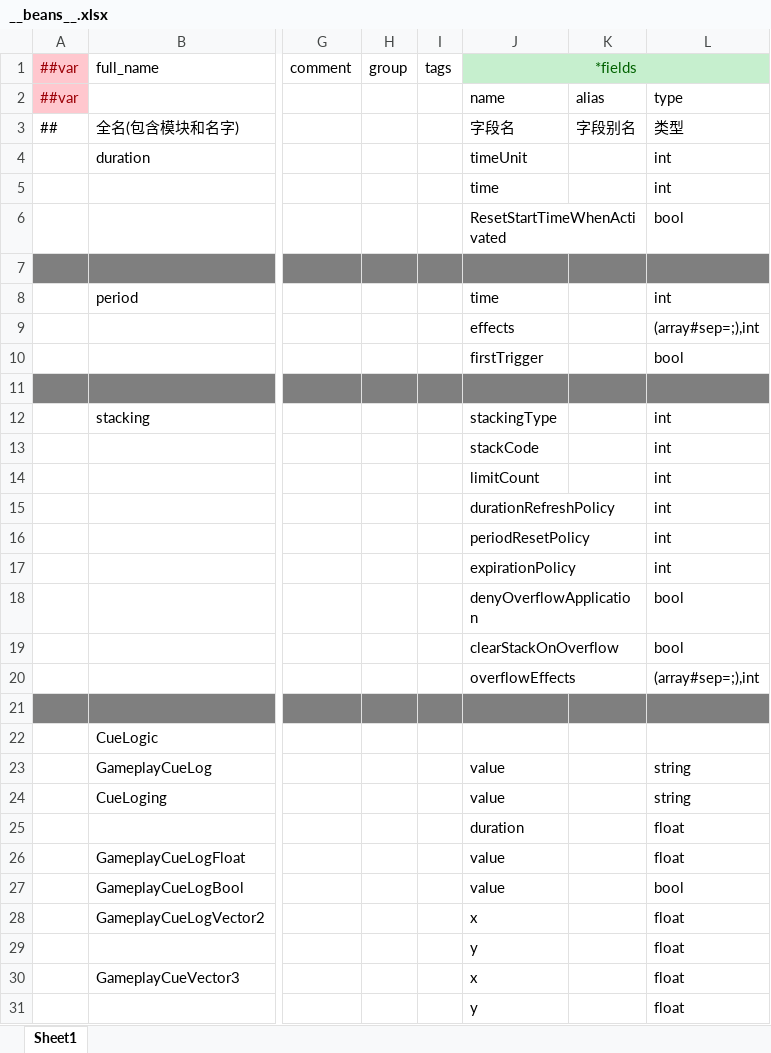
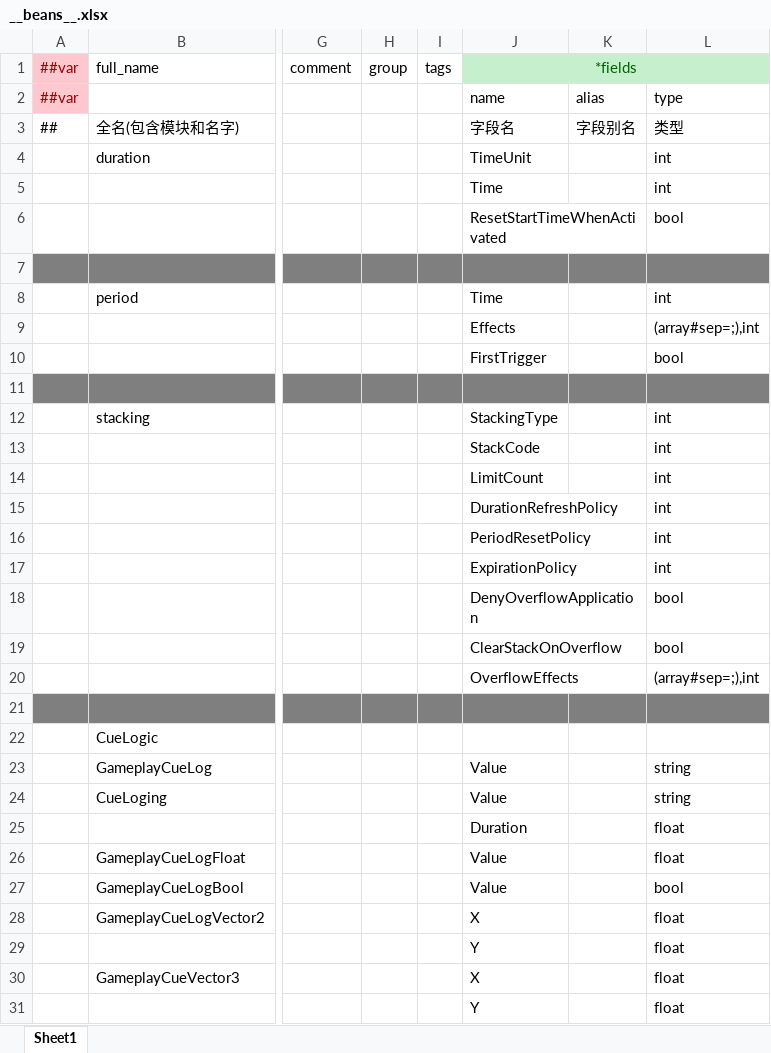
Before and after one commit to No78Vino/gameplay-ability-system-for-unity, an Excel workbook: ProjectConfigTable/exgas_config/Datas/__beans__.xlsx, sheet Sheet1, drawn as a sheet; only a part is shown, gaps mark what is left out; values as stored, in another font and other column widths than the file's, no borders; the diff covers the shown part only; the diff names each change by its address in the sheet, - before the commit and + after, or states it on an @@ line.

```diff
--- a/ProjectConfigTable/exgas_config/Datas/__beans__.xlsx (sheet Sheet1)
+++ b/ProjectConfigTable/exgas_config/Datas/__beans__.xlsx (sheet Sheet1)
-J4: timeUnit
+J4: TimeUnit
-J5: time
+J5: Time
-J8: time
+J8: Time
-J9: effects
+J9: Effects
-J10: firstTrigger
+J10: FirstTrigger
-J12: stackingType
+J12: StackingType
-J13: stackCode
+J13: StackCode
-J14: limitCount
+J14: LimitCount
-J15: durationRefreshPolicy
+J15: DurationRefreshPolicy
-J16: periodResetPolicy
+J16: PeriodResetPolicy
-J17: expirationPolicy
+J17: ExpirationPolicy
-J18: denyOverflowApplication
+J18: DenyOverflowApplication
-J19: clearStackOnOverflow
+J19: ClearStackOnOverflow
-J20: overflowEffects
+J20: OverflowEffects
-J23:J24: value
+J23:J24: Value
-J25: duration
+J25: Duration
-J26:J27: value
+J26:J27: Value
-J28: x
+J28: X
-J29: y
+J29: Y
-J30: x
+J30: X
-J31: y
+J31: Y
```
Also changed, not shown: 1 added row and 5 edited cells elsewhere in this sheet, ProjectConfigTable/exgas_config/Datas/#exgas.ability.xlsx, 23 other files.
